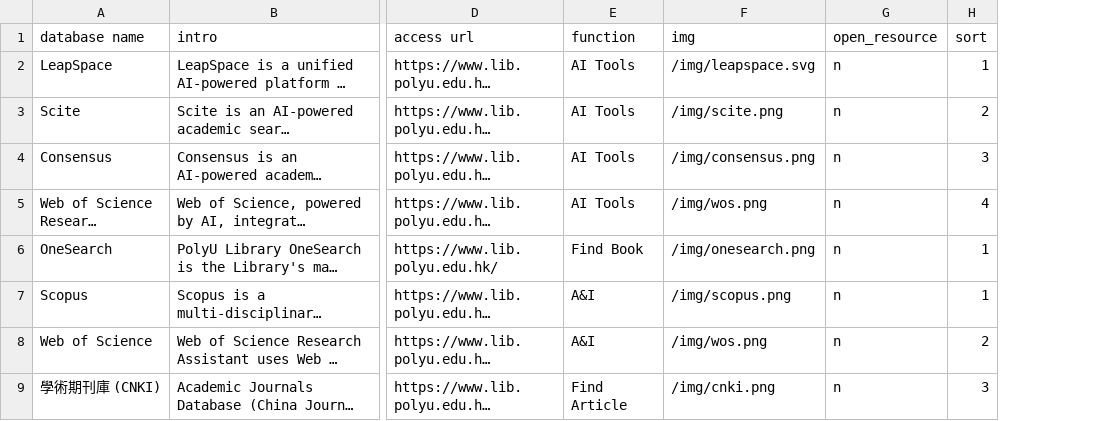
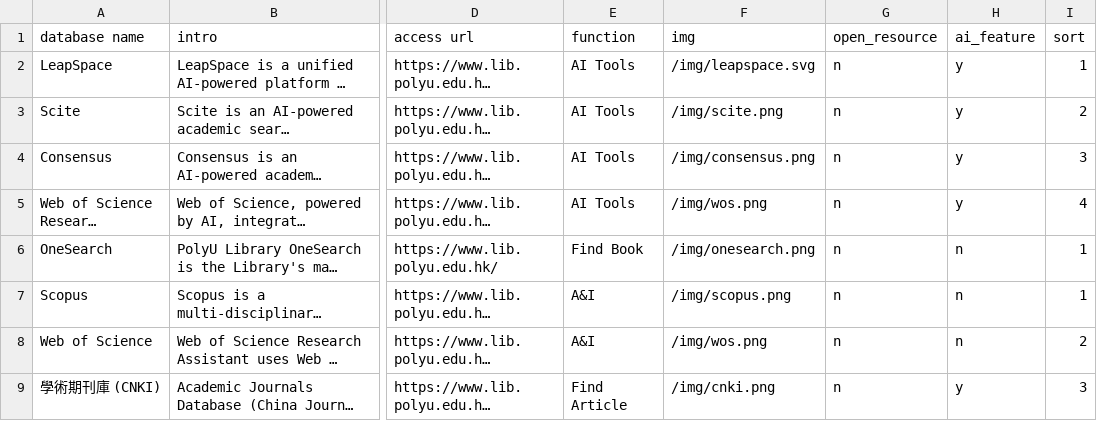
Before and after one commit to michaely-p/libguide-test, a CSV file: data/databases.csv, drawn as a sheet; only a part is shown, gaps mark what is left out; long unchanged cells end in …; the diff names each change by its address in the sheet, - before the commit and + after, or states it on an @@ line.

```diff
--- a/data/databases.csv
+++ b/data/databases.csv
+column H (ai_feature), rows 2-9: y | y | y | y | n | n | n | y
```
Also changed, not shown: 2 other files.
